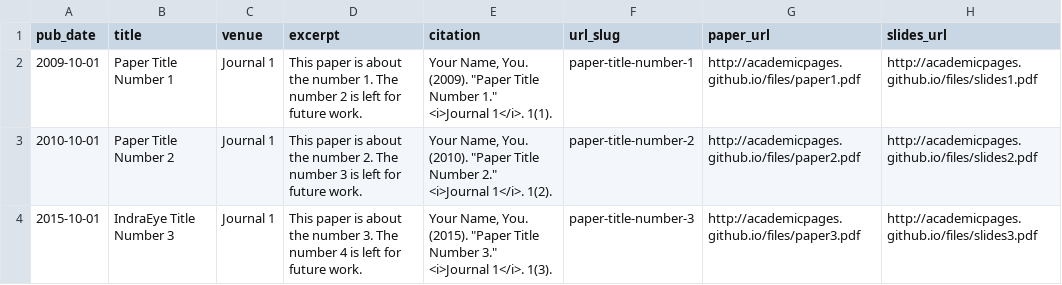
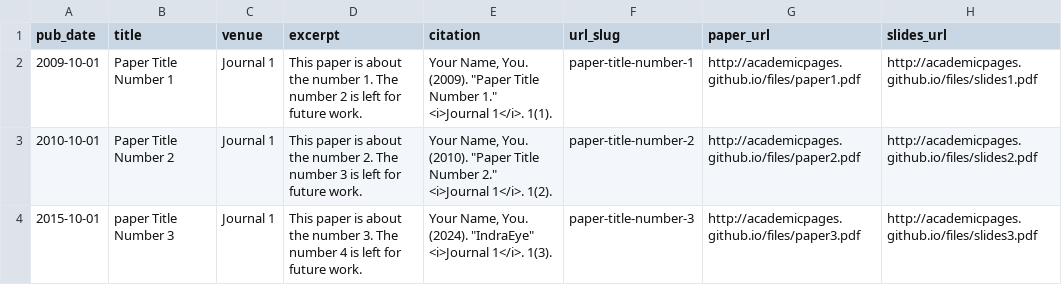
Before and after one commit to Manjuphoenix/manjuphoenix.github.io, a TSV file: markdown_generator/publications.tsv, drawn as a sheet.

```diff
--- a/markdown_generator/publications.tsv
+++ b/markdown_generator/publications.tsv
@@ -3,2 +3,2 @@ pub_date	title	venue	excerpt	citation	url_slug	paper_url	slides_url
 2010-10-01	Paper Title Number 2	Journal 1	This paper is about the number 2. The number 3 is left for future work.	Your Name, You. (2010). "Paper Title Number 2." <i>Journal 1</i>. 1(2).	paper-title-number-2	http://academicpages.github.io/files/paper2.pdf	http://academicpages.github.io/files/slides2.pdf
-2015-10-01	IndraEye Title Number 3	Journal 1	This paper is about the number 3. The number 4 is left for future work.	Your Name, You. (2015). "Paper Title Number 3." <i>Journal 1</i>. 1(3).	paper-title-number-3	http://academicpages.github.io/files/paper3.pdf	http://academicpages.github.io/files/slides3.pdf
+2015-10-01	paper Title Number 3	Journal 1	This paper is about the number 3. The number 4 is left for future work.	Your Name, You. (2024). "IndraEye" <i>Journal 1</i>. 1(3).	paper-title-number-3	http://academicpages.github.io/files/paper3.pdf	http://academicpages.github.io/files/slides3.pdf
```
Also changed, not shown: 5 other files.
